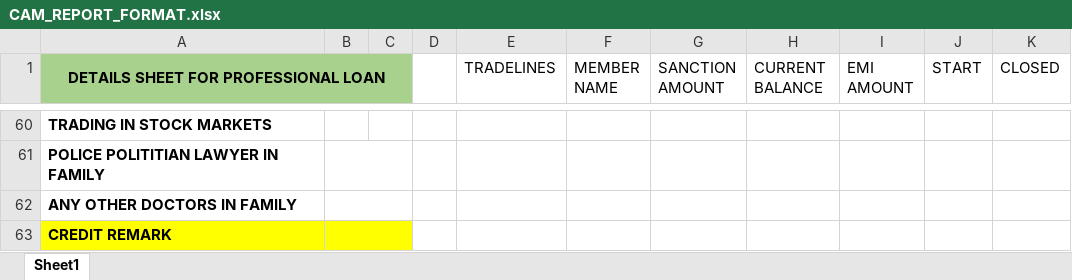
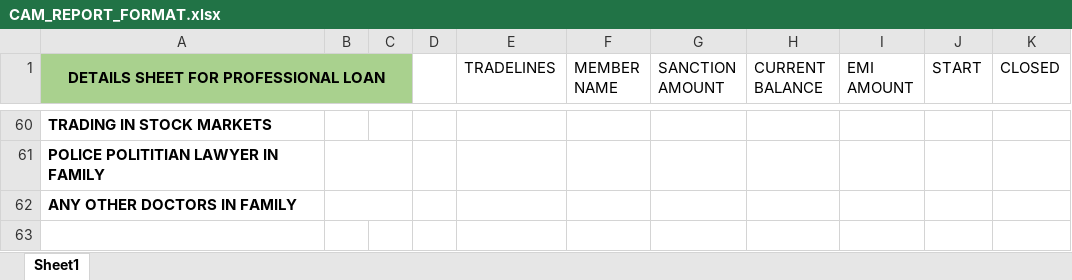
Before and after one commit to f2fintech-tech/f2-therapist-chatbot-frontend, an Excel workbook: attached_assets/CAM_format/CAM_REPORT_FORMAT.xlsx, sheet Sheet1, drawn as a sheet; only a part is shown, gaps mark what is left out; values as stored, in another font and other column widths than the file's, no borders; table styles not drawn; the diff covers the shown part only; the diff names each change by its address in the sheet, - before the commit and + after, or states it on an @@ line.

```diff
--- a/attached_assets/CAM_format/CAM_REPORT_FORMAT.xlsx (sheet Sheet1)
+++ b/attached_assets/CAM_format/CAM_REPORT_FORMAT.xlsx (sheet Sheet1)
-row 63: CREDIT REMARK
```
Also changed, not shown: merged cells elsewhere in this sheet.
